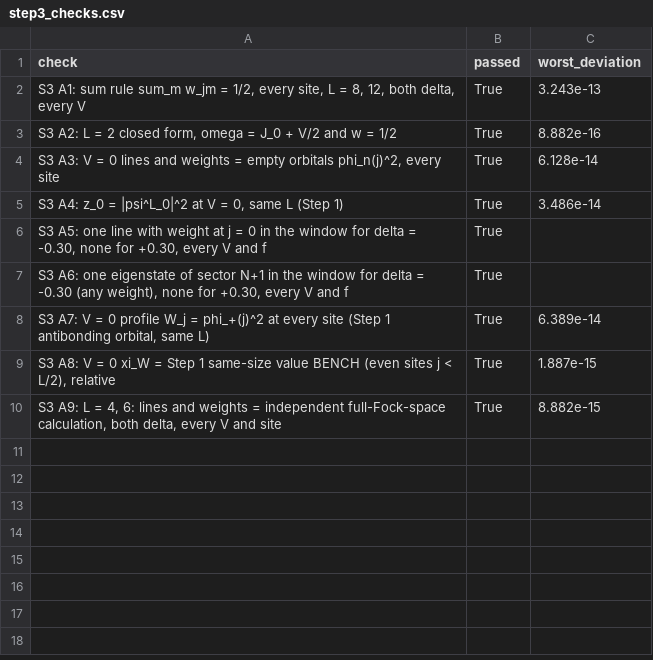
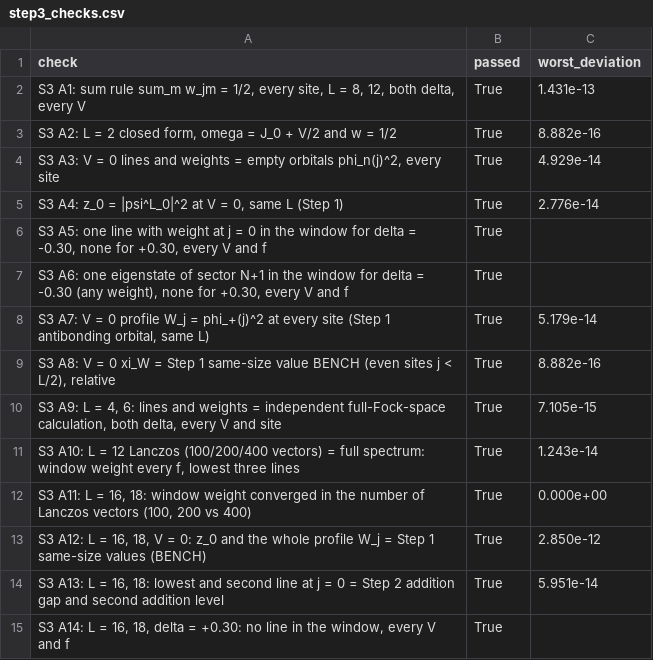
Before and after one commit to kavish707/ssh-model-project, a CSV file: data/step3_checks.csv, drawn as a sheet.

```diff
--- a/data/step3_checks.csv
+++ b/data/step3_checks.csv
@@ -1,10 +1,15 @@
 check,passed,worst_deviation
-"S3 A1: sum rule sum_m w_jm = 1/2, every site, L = 8, 12, both delta, every V",True,3.243e-13
+"S3 A1: sum rule sum_m w_jm = 1/2, every site, L = 8, 12, both delta, every V",True,1.431e-13
 "S3 A2: L = 2 closed form, omega = J_0 + V/2 and w = 1/2",True,8.882e-16
-"S3 A3: V = 0 lines and weights = empty orbitals phi_n(j)^2, every site",True,6.128e-14
-"S3 A4: z_0 = |psi^L_0|^2 at V = 0, same L (Step 1)",True,3.486e-14
+"S3 A3: V = 0 lines and weights = empty orbitals phi_n(j)^2, every site",True,4.929e-14
+"S3 A4: z_0 = |psi^L_0|^2 at V = 0, same L (Step 1)",True,2.776e-14
 "S3 A5: one line with weight at j = 0 in the window for delta = -0.30, none for +0.30, every V and f",True,
 "S3 A6: one eigenstate of sector N+1 in the window for delta = -0.30 (any weight), none for +0.30, every V and f",True,
-"S3 A7: V = 0 profile W_j = phi_+(j)^2 at every site (Step 1 antibonding orbital, same L)",True,6.389e-14
-"S3 A8: V = 0 xi_W = Step 1 same-size value BENCH (even sites j < L/2), relative",True,1.887e-15
-"S3 A9: L = 4, 6: lines and weights = independent full-Fock-space calculation, both delta, every V and site",True,8.882e-15
+"S3 A7: V = 0 profile W_j = phi_+(j)^2 at every site (Step 1 antibonding orbital, same L)",True,5.179e-14
+"S3 A8: V = 0 xi_W = Step 1 same-size value BENCH (even sites j < L/2), relative",True,8.882e-16
+"S3 A9: L = 4, 6: lines and weights = independent full-Fock-space calculation, both delta, every V and site",True,7.105e-15
+"S3 A10: L = 12 Lanczos (100/200/400 vectors) = full spectrum: window weight every f, lowest three lines",True,1.243e-14
+"S3 A11: L = 16, 18: window weight converged in the number of Lanczos vectors (100, 200 vs 400)",True,0.000e+00
+"S3 A12: L = 16, 18, V = 0: z_0 and the whole profile W_j = Step 1 same-size values (BENCH)",True,2.850e-12
+"S3 A13: L = 16, 18: lowest and second line at j = 0 = Step 2 addition gap and second addition level",True,5.951e-14
+"S3 A14: L = 16, 18, delta = +0.30: no line in the window, every V and f",True,
```
Also changed, not shown: data/step3_xi.csv, data/step3_z0.csv, 10 other files.
